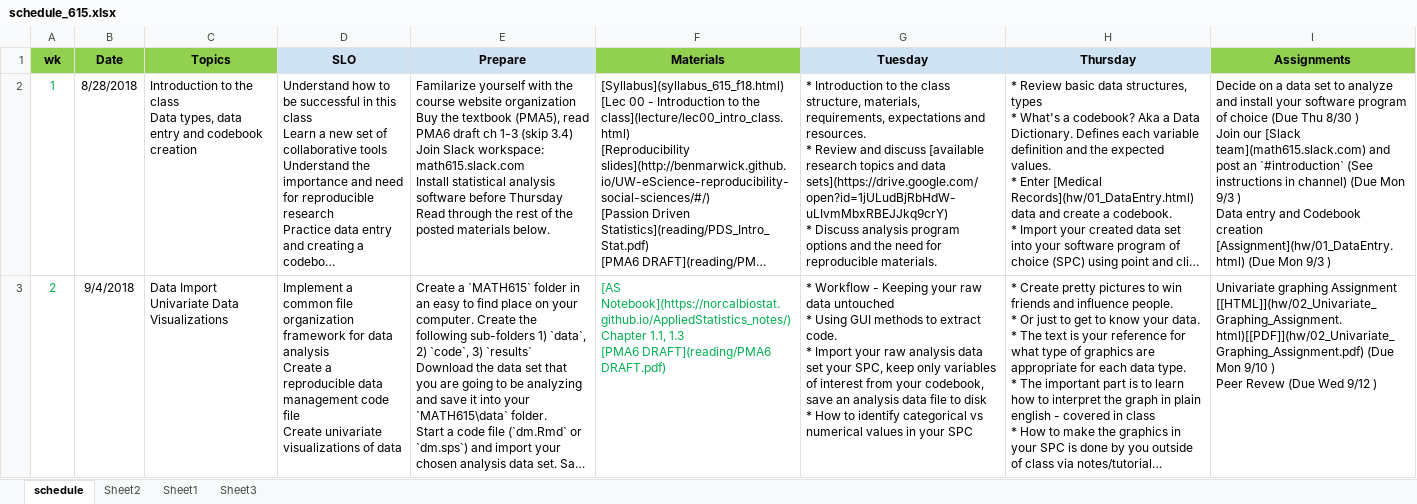
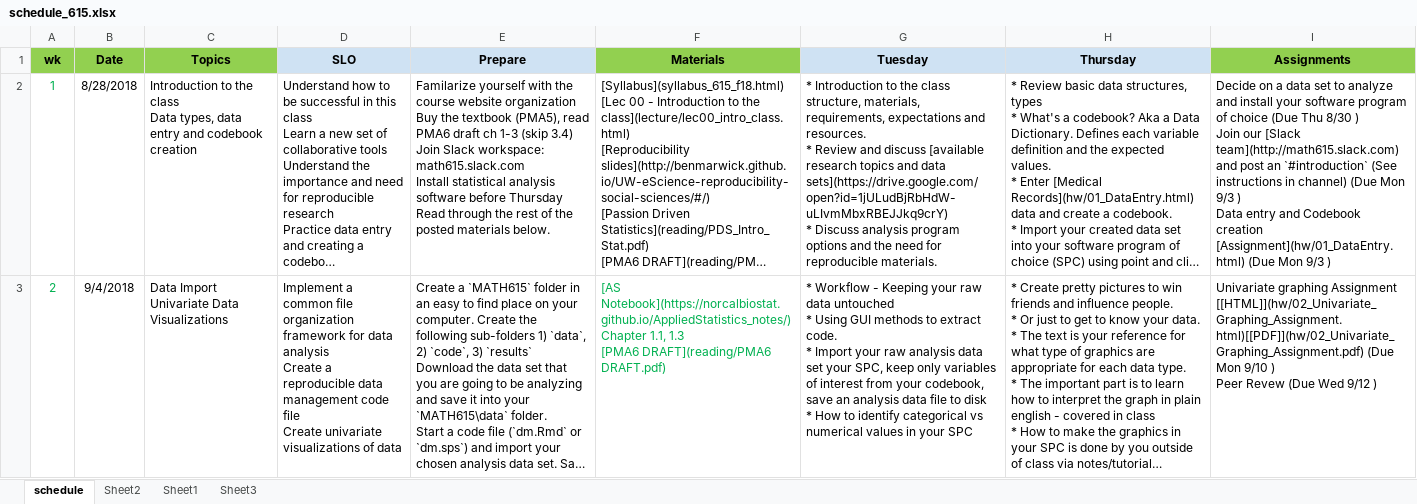
Before and after one commit to norcalbiostat/MATH615_F19_old, an Excel workbook: schedule_615.xlsx, sheet schedule, drawn as a sheet; only a part is shown; long unchanged cells end in …; values as stored, in another font and other column widths than the file's, no borders; the diff covers the shown part only; the diff names each change by its address in the sheet, - before the commit and + after, or states it on an @@ line.

```diff
--- a/schedule_615.xlsx (sheet schedule)
+++ b/schedule_615.xlsx (sheet schedule)
-I2 (Assignments): …our [Slack team](math615.slack.com) and post…
+I2 (Assignments): …our [Slack team](http://math615.slack.com) and post…
```
Also changed, not shown: 2 edited cells elsewhere in this sheet, 23 other files.
